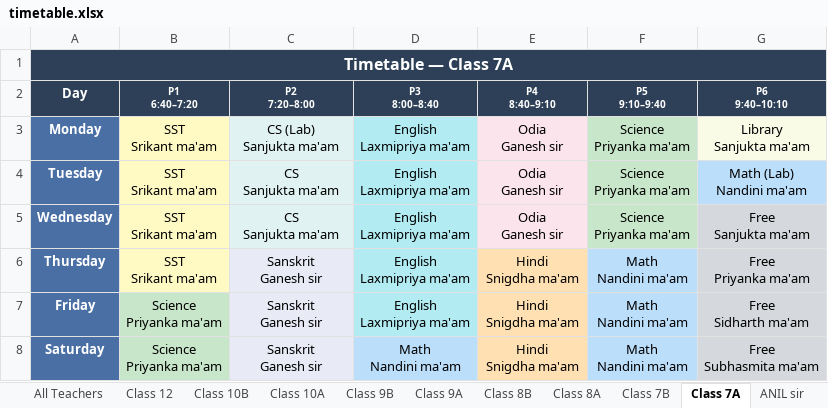
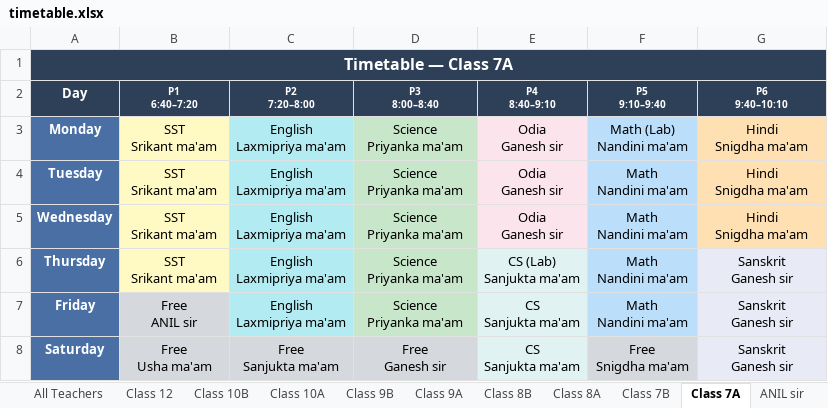
Before and after one commit to jangyabhr/school_timetable, an Excel workbook: timetable.xlsx, sheet Class 7A, drawn as a sheet; values as stored, in another font and other column widths than the file's, no borders; ↵ is a line break in a cell; the diff names each change by its address in the sheet, - before the commit and + after, or states it on an @@ line.

```diff
--- a/timetable.xlsx (sheet Class 7A)
+++ b/timetable.xlsx (sheet Class 7A)
-C3 (P2 7:20–8:00): CS (Lab) ↵ Sanjukta ma'am
+C3 (P2 7:20–8:00): English ↵ Laxmipriya ma'am
-C3:C5 fill: #E0F2F1
+C3:C5 fill: #B2EBF2
-D3:D7 (P3 8:00–8:40): English ↵ Laxmipriya ma'am
+D3:D7 (P3 8:00–8:40): Science ↵ Priyanka ma'am
-D3:D7 fill: #B2EBF2
+D3:D7 fill: #C8E6C9
-F3 (P5 9:10–9:40): Science ↵ Priyanka ma'am
+F3 (P5 9:10–9:40): Math (Lab) ↵ Nandini ma'am
-F3:F5 fill: #C8E6C9
+F3:F5 fill: #BBDEFB
-G3 (P6 9:40–10:10): Library ↵ Sanjukta ma'am
+G3 (P6 9:40–10:10): Hindi ↵ Snigdha ma'am
-G3 fill: #F9FBE7
+G3 fill: #FFE0B2
-C4:C5 (P2 7:20–8:00): CS ↵ Sanjukta ma'am
+C4:C5 (P2 7:20–8:00): English ↵ Laxmipriya ma'am
-F4:F5 (P5 9:10–9:40): Science ↵ Priyanka ma'am
+F4:F5 (P5 9:10–9:40): Math ↵ Nandini ma'am
-G4 (P6 9:40–10:10): Math (Lab) ↵ Nandini ma'am
+G4 (P6 9:40–10:10): Hindi ↵ Snigdha ma'am
-G4 fill: #BBDEFB
+G4 fill: #FFE0B2
-G5 (P6 9:40–10:10): Free ↵ Sanjukta ma'am
+G5 (P6 9:40–10:10): Hindi ↵ Snigdha ma'am
-G5 fill: #D5D8DC
+G5 fill: #FFE0B2
-C6:C7 (P2 7:20–8:00): Sanskrit ↵ Ganesh sir
+C6:C7 (P2 7:20–8:00): English ↵ Laxmipriya ma'am
-C6:C7 fill: #E8EAF6
+C6:C7 fill: #B2EBF2
-E6 (P4 8:40–9:10): Hindi ↵ Snigdha ma'am
+E6 (P4 8:40–9:10): CS (Lab) ↵ Sanjukta ma'am
-E6:E8 fill: #FFE0B2
+E6:E8 fill: #E0F2F1
-G6 (P6 9:40–10:10): Free ↵ Priyanka ma'am
+G6 (P6 9:40–10:10): Sanskrit ↵ Ganesh sir
-G6:G8 fill: #D5D8DC
+G6:G8 fill: #E8EAF6
-B7 (P1 6:40–7:20): Science ↵ Priyanka ma'am
+B7 (P1 6:40–7:20): Free ↵ ANIL sir
-E7:E8 (P4 8:40–9:10): Hindi ↵ Snigdha ma'am
+E7:E8 (P4 8:40–9:10): CS ↵ Sanjukta ma'am
-G7 (P6 9:40–10:10): Free ↵ Sidharth ma'am
+G7 (P6 9:40–10:10): Sanskrit ↵ Ganesh sir
-B8 (P1 6:40–7:20): Science ↵ Priyanka ma'am
+B8 (P1 6:40–7:20): Free ↵ Usha ma'am
-C8 (P2 7:20–8:00): Sanskrit ↵ Ganesh sir
+C8 (P2 7:20–8:00): Free ↵ Sanjukta ma'am
-C8 fill: #E8EAF6
+C8 fill: #D5D8DC
-D8 (P3 8:00–8:40): Math ↵ Nandini ma'am
+D8 (P3 8:00–8:40): Free ↵ Ganesh sir
-D8 fill: #BBDEFB
+D8 fill: #D5D8DC
-F8 (P5 9:10–9:40): Math ↵ Nandini ma'am
+F8 (P5 9:10–9:40): Free ↵ Snigdha ma'am
-F8 fill: #BBDEFB
+F8 fill: #D5D8DC
-G8 (P6 9:40–10:10): Free ↵ Subhasmita ma'am
+G8 (P6 9:40–10:10): Sanskrit ↵ Ganesh sir
```
Also changed, not shown: sheet All Teachers, sheet All Sections, sheet Sunil sir, sheet Sanjukta ma'am, sheet Class 10A, sheet Ganesh sir, 22 more sheets, 7 other files.
